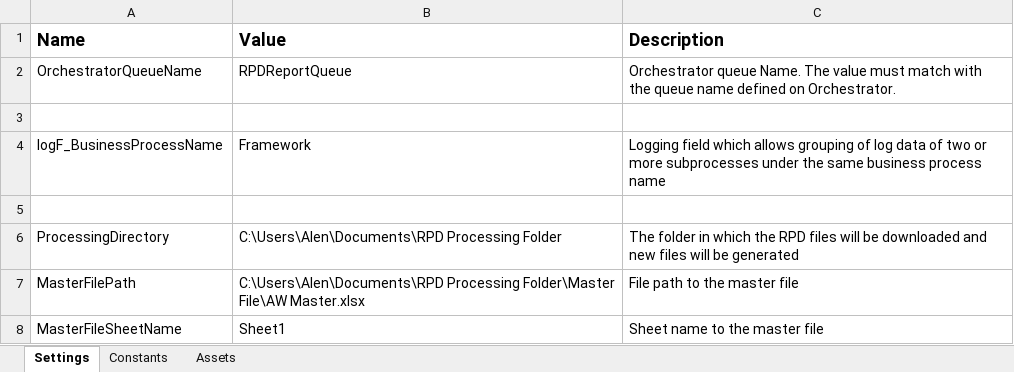
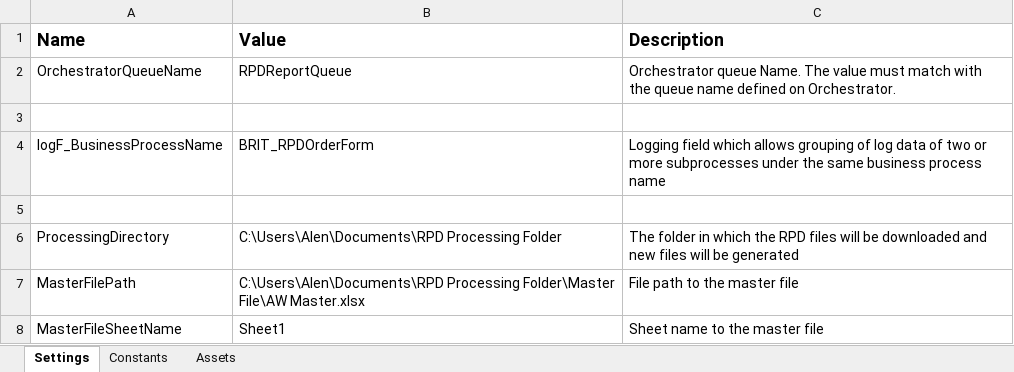
Before and after one commit to alernkn247/BRIT_RPDOrderForm, an Excel workbook: Data/Config.xlsx, sheet Settings, drawn as a sheet; values as stored, in another font and other column widths than the file's, no borders; the diff names each change by its address in the sheet, - before the commit and + after, or states it on an @@ line.

Commit message:
Added process name in the config file

```diff
--- a/Data/Config.xlsx (sheet Settings)
+++ b/Data/Config.xlsx (sheet Settings)
-B4 (Value): Framework
+B4 (Value): BRIT_RPDOrderForm
```
